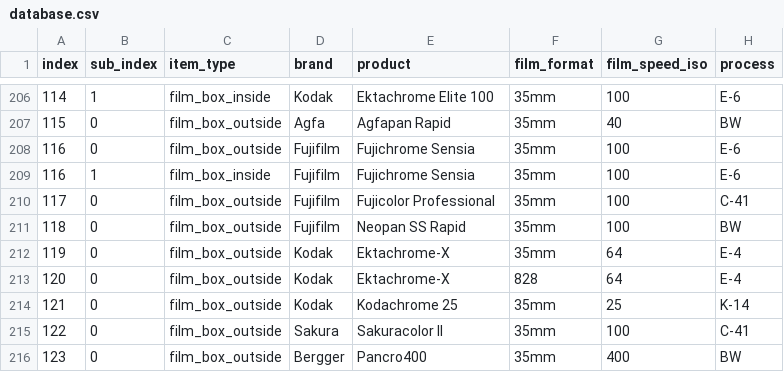
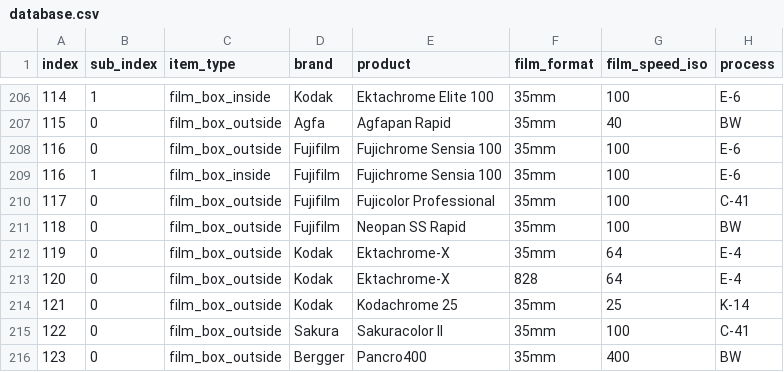
Before and after one commit to dekuNukem/Film-Packaging, a CSV file: film_packaging/database.csv, drawn as a sheet; only a part is shown, gaps mark what is left out; the diff names each change by its address in the sheet, - before the commit and + after, or states it on an @@ line.

```diff
--- a/film_packaging/database.csv
+++ b/film_packaging/database.csv
-E208:E209 (product): Fujichrome Sensia
+E208:E209 (product): Fujichrome Sensia 100
```
Also changed, not shown: 8 other files.
